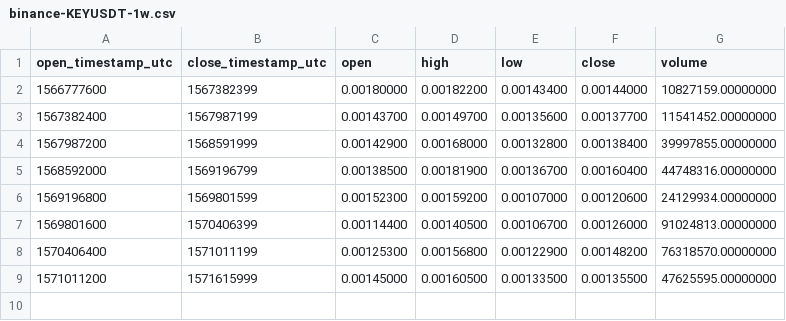
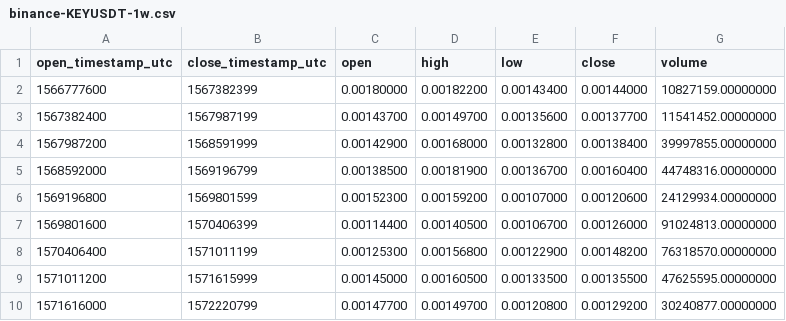
Before and after one commit to cryptobigbro/binance-KEYUSDT, a CSV file: binance-KEYUSDT-1w.csv, drawn as a sheet; the diff names each change by its address in the sheet, - before the commit and + after, or states it on an @@ line.

```diff
--- a/binance-KEYUSDT-1w.csv
+++ b/binance-KEYUSDT-1w.csv
+row 10: 1571616000 | 1572220799 | 0.00147700 | 0.00149700 | 0.00120800 | 0.00129200 | 30240877.00000000
```
Also changed, not shown: binance-KEYUSDT-1d.csv, binance-KEYUSDT-1h.csv.
